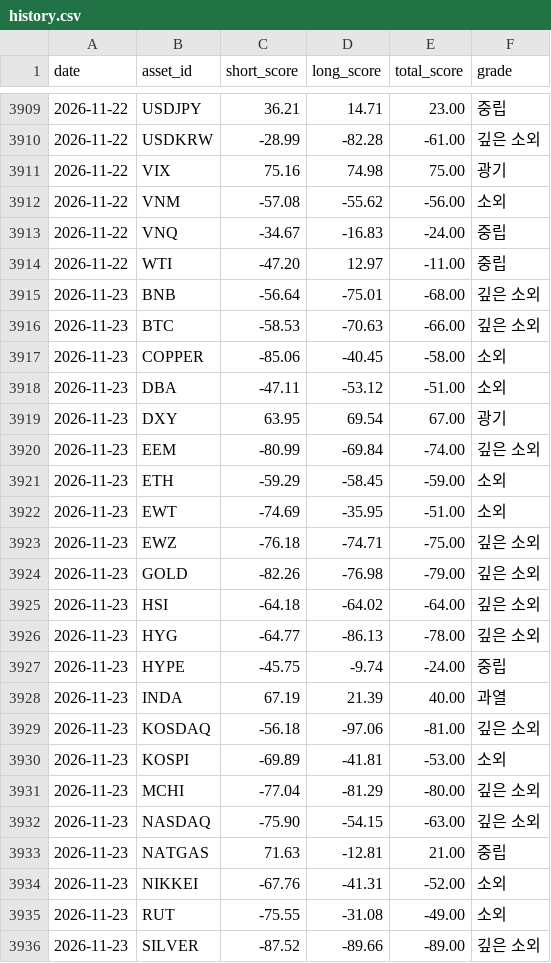
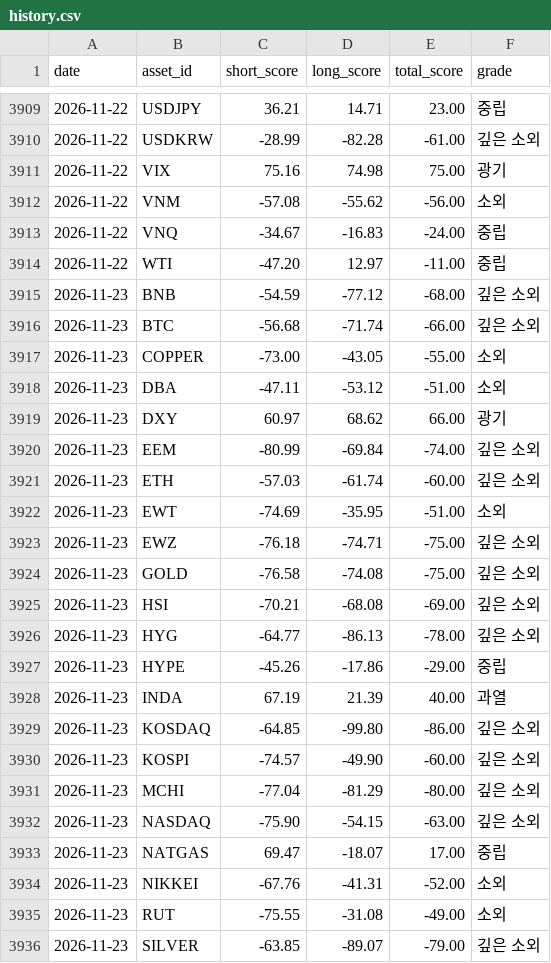
Before and after one commit to myungjungcrypto/overbought_oversold_assets, a CSV file: reports/history.csv, drawn as a sheet; only a part is shown, gaps mark what is left out; the diff covers the shown part only.

```diff
--- a/reports/history.csv
+++ b/reports/history.csv
@@ -3914,23 +3914,23 @@ date,asset_id,short_score,long_score,total_score,grade
 2026-11-22,WTI,-47.20,12.97,-11.00,중립
-2026-11-23,BNB,-56.64,-75.01,-68.00,깊은 소외
-2026-11-23,BTC,-58.53,-70.63,-66.00,깊은 소외
-2026-11-23,COPPER,-85.06,-40.45,-58.00,소외
+2026-11-23,BNB,-54.59,-77.12,-68.00,깊은 소외
+2026-11-23,BTC,-56.68,-71.74,-66.00,깊은 소외
+2026-11-23,COPPER,-73.00,-43.05,-55.00,소외
 2026-11-23,DBA,-47.11,-53.12,-51.00,소외
-2026-11-23,DXY,63.95,69.54,67.00,광기
+2026-11-23,DXY,60.97,68.62,66.00,광기
 2026-11-23,EEM,-80.99,-69.84,-74.00,깊은 소외
-2026-11-23,ETH,-59.29,-58.45,-59.00,소외
+2026-11-23,ETH,-57.03,-61.74,-60.00,깊은 소외
 2026-11-23,EWT,-74.69,-35.95,-51.00,소외
 2026-11-23,EWZ,-76.18,-74.71,-75.00,깊은 소외
-2026-11-23,GOLD,-82.26,-76.98,-79.00,깊은 소외
-2026-11-23,HSI,-64.18,-64.02,-64.00,깊은 소외
+2026-11-23,GOLD,-76.58,-74.08,-75.00,깊은 소외
+2026-11-23,HSI,-70.21,-68.08,-69.00,깊은 소외
 2026-11-23,HYG,-64.77,-86.13,-78.00,깊은 소외
-2026-11-23,HYPE,-45.75,-9.74,-24.00,중립
+2026-11-23,HYPE,-45.26,-17.86,-29.00,중립
 2026-11-23,INDA,67.19,21.39,40.00,과열
-2026-11-23,KOSDAQ,-56.18,-97.06,-81.00,깊은 소외
-2026-11-23,KOSPI,-69.89,-41.81,-53.00,소외
+2026-11-23,KOSDAQ,-64.85,-99.80,-86.00,깊은 소외
+2026-11-23,KOSPI,-74.57,-49.90,-60.00,깊은 소외
 2026-11-23,MCHI,-77.04,-81.29,-80.00,깊은 소외
 2026-11-23,NASDAQ,-75.90,-54.15,-63.00,깊은 소외
-2026-11-23,NATGAS,71.63,-12.81,21.00,중립
+2026-11-23,NATGAS,69.47,-18.07,17.00,중립
 2026-11-23,NIKKEI,-67.76,-41.31,-52.00,소외
 2026-11-23,RUT,-75.55,-31.08,-49.00,소외
-2026-11-23,SILVER,-87.52,-89.66,-89.00,깊은 소외
+2026-11-23,SILVER,-63.85,-89.07,-79.00,깊은 소외
```
Also changed, not shown: 12 edited cells elsewhere in this file, 8 other files.
